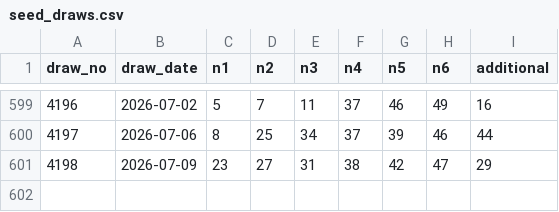
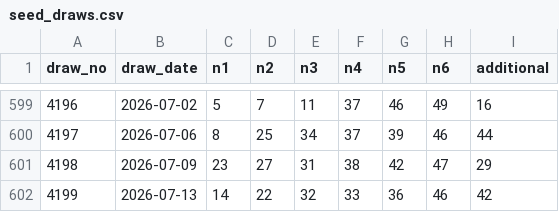
Before and after one commit to darinatic/totoLab, a CSV file: backend/data/seed_draws.csv, drawn as a sheet; only a part is shown, gaps mark what is left out.

```diff
--- a/backend/data/seed_draws.csv
+++ b/backend/data/seed_draws.csv
@@ -601 +601,2 @@ draw_no,draw_date,n1,n2,n3,n4,n5,n6,additional
 4198,2026-07-09,23,27,31,38,42,47,29
+4199,2026-07-13,14,22,32,33,36,46,42
```
Also changed, not shown: 1 other file.
